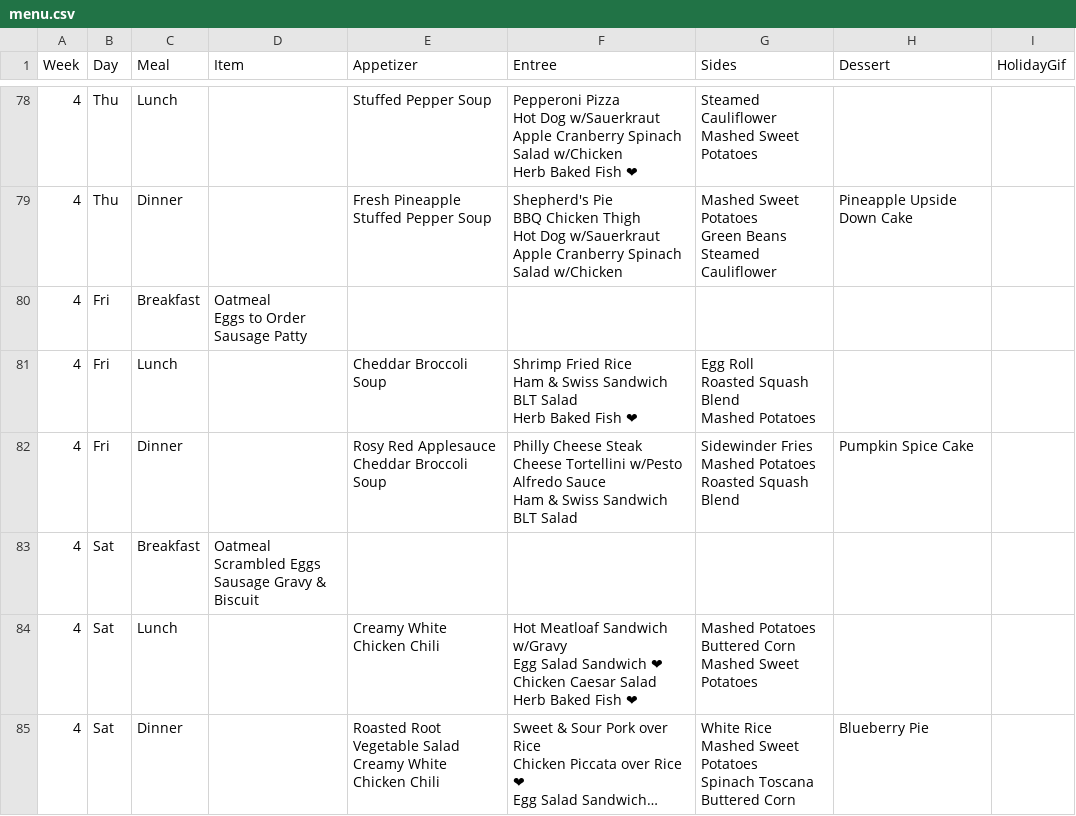
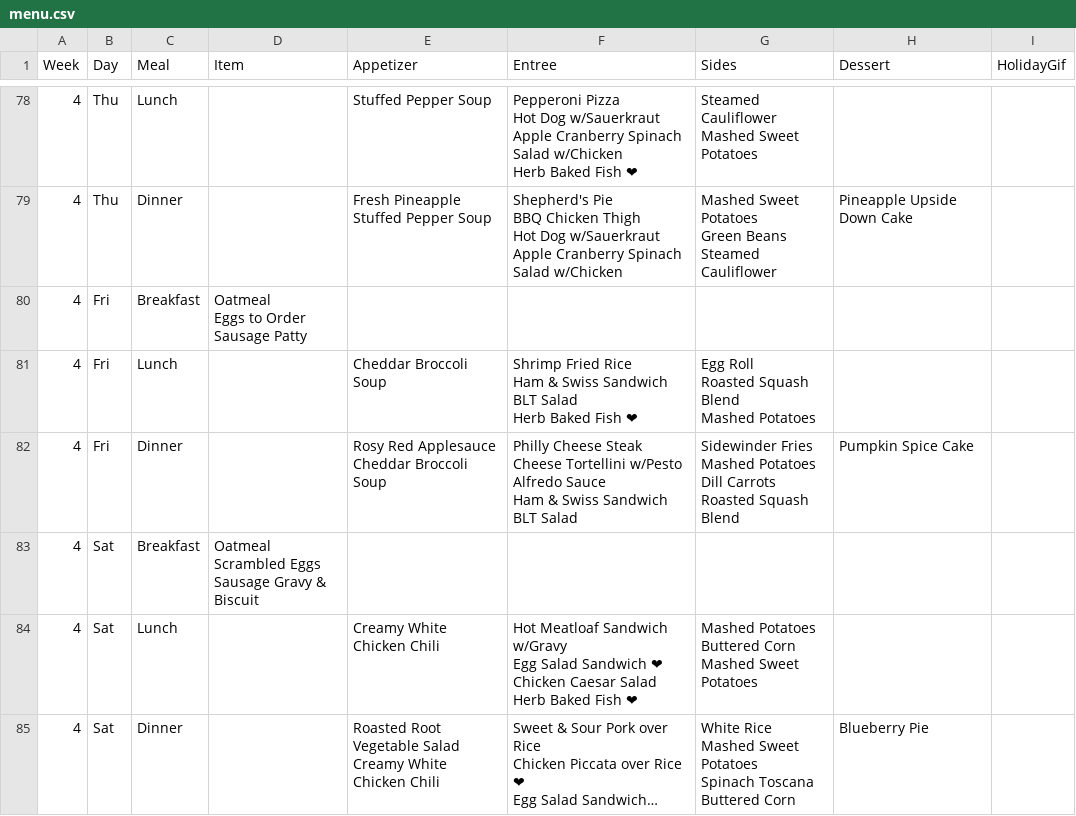
Before and after one commit to bennnn1/menu, a CSV file: menu.csv, drawn as a sheet; only a part is shown, gaps mark what is left out; long unchanged cells end in ….

Commit message:
Add files via upload

```diff
--- a/menu.csv
+++ b/menu.csv
@@ -439,9 +439,10 @@ Roasted Squash Blend
 Mashed Potatoes ",,
-4,Fri,Dinner,,"Rosy Red Applesauce
-Cheddar Broccoli Soup ","Philly Cheese Steak
-Cheese Tortellini w/Pesto Alfredo Sauce
-Ham & Swiss Sandwich
-BLT Salad ","Sidewinder Fries
-Mashed Potatoes
-Roasted Squash Blend ",Pumpkin Spice Cake,
+4,Fri,Dinner,,"Rosy Red Applesauce
+Cheddar Broccoli Soup ","Philly Cheese Steak
+Cheese Tortellini w/Pesto Alfredo Sauce
+Ham & Swiss Sandwich
+BLT Salad ","Sidewinder Fries
+Mashed Potatoes
+Dill Carrots
+Roasted Squash Blend ",Pumpkin Spice Cake,
 4,Sat,Breakfast,"Oatmeal
```
